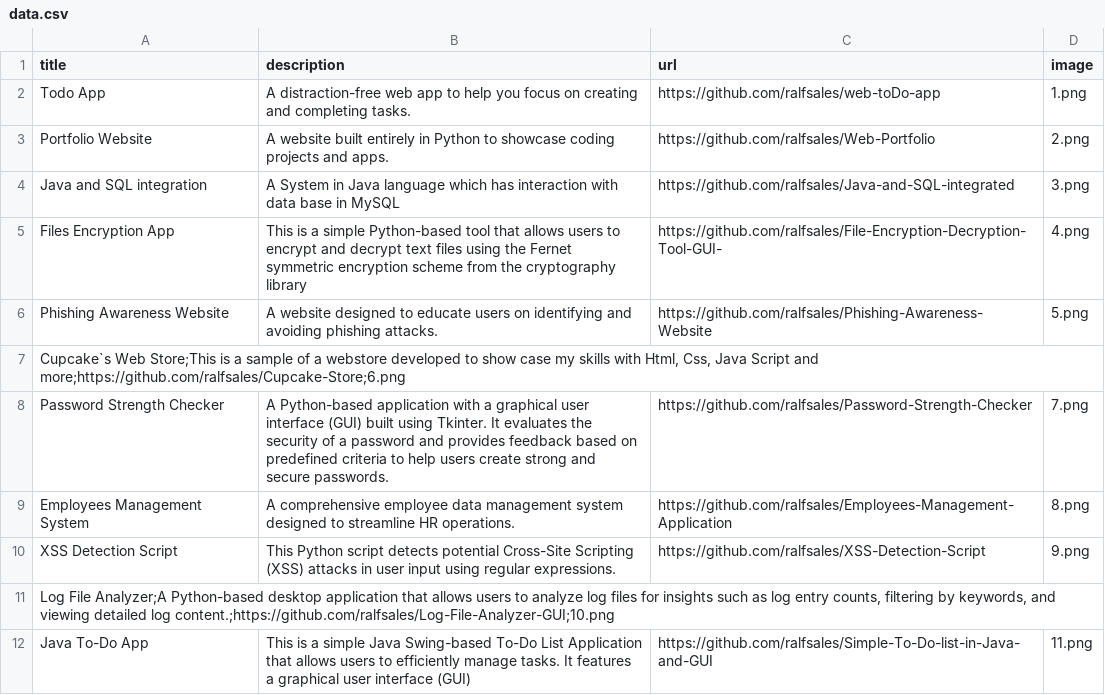
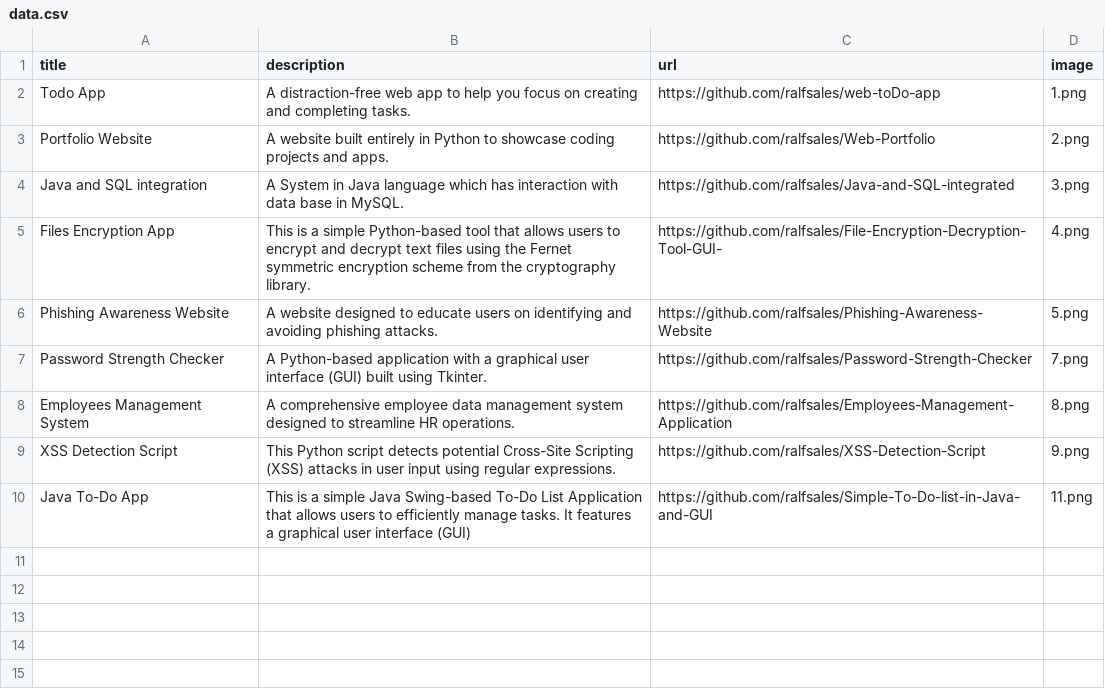
Before and after one commit to ralfsales/Web-Portfolio, a CSV file: data.csv, drawn as a sheet.

Commit message:
Update on database file

```diff
--- a/data.csv
+++ b/data.csv
@@ -3,10 +3,8 @@ Todo App;A distraction-free web app to help you focus on creating and completing
 Portfolio Website;A website built entirely in Python to showcase coding projects and apps.;https://github.com/ralfsales/Web-Portfolio;2.png
-Java and SQL integration;A System in Java language which has interaction with data base in MySQL;https://github.com/ralfsales/Java-and-SQL-integrated;3.png
-Files Encryption App;This is a simple Python-based tool that allows users to encrypt and decrypt text files using the Fernet symmetric encryption scheme from the cryptography library;https://github.com/ralfsales/File-Encryption-Decryption-Tool-GUI-;4.png
+Java and SQL integration;A System in Java language which has interaction with data base in MySQL.;https://github.com/ralfsales/Java-and-SQL-integrated;3.png
+Files Encryption App;This is a simple Python-based tool that allows users to encrypt and decrypt text files using the Fernet symmetric encryption scheme from the cryptography library.;https://github.com/ralfsales/File-Encryption-Decryption-Tool-GUI-;4.png
 Phishing Awareness Website;A website designed to educate users on identifying and avoiding phishing attacks.;https://github.com/ralfsales/Phishing-Awareness-Website;5.png
-"Cupcake`s Web Store;This is a sample of a webstore developed to show case my skills with Html, Css, Java Script and more;https://github.com/ralfsales/Cupcake-Store;6.png"
-Password Strength Checker;A Python-based application with a graphical user interface (GUI) built using Tkinter. It evaluates the security of a password and provides feedback based on predefined criteria to help users create strong and secure passwords.;https://github.com/ralfsales/Password-Strength-Checker;7.png
+Password Strength Checker;A Python-based application with a graphical user interface (GUI) built using Tkinter.;https://github.com/ralfsales/Password-Strength-Checker;7.png
 Employees Management System;A comprehensive employee data management system designed to streamline HR operations.;https://github.com/ralfsales/Employees-Management-Application;8.png
 XSS Detection Script;This Python script detects potential Cross-Site Scripting (XSS) attacks in user input using regular expressions.;https://github.com/ralfsales/XSS-Detection-Script;9.png
-"Log File Analyzer;A Python-based desktop application that allows users to analyze log files for insights such as log entry counts, filtering by keywords, and viewing detailed log content.;https://github.com/ralfsales/Log-File-Analyzer-GUI;10.png"
 Java To-Do App;This is a simple Java Swing-based To-Do List Application that allows users to efficiently manage tasks. It features a graphical user interface (GUI);https://github.com/ralfsales/Simple-To-Do-list-in-Java-and-GUI;11.png
```
